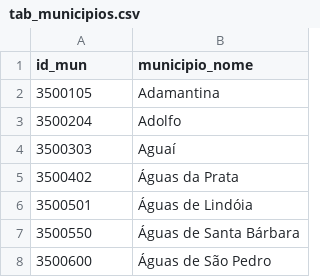
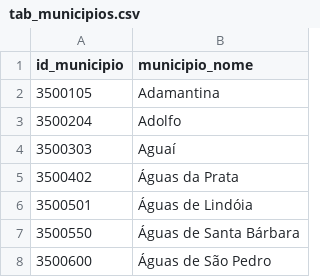
Before and after one commit to michelmetran/sp, a CSV file: data/tabs/tab_municipios.csv, drawn as a sheet; only a part is shown.

```diff
--- a/data/tabs/tab_municipios.csv
+++ b/data/tabs/tab_municipios.csv
@@ -1,2 +1,2 @@
-id_mun,municipio_nome
+id_municipio,municipio_nome
 3500105,Adamantina
```
Also changed, not shown: data/tabs/tab_rms.csv, 1 other file.
